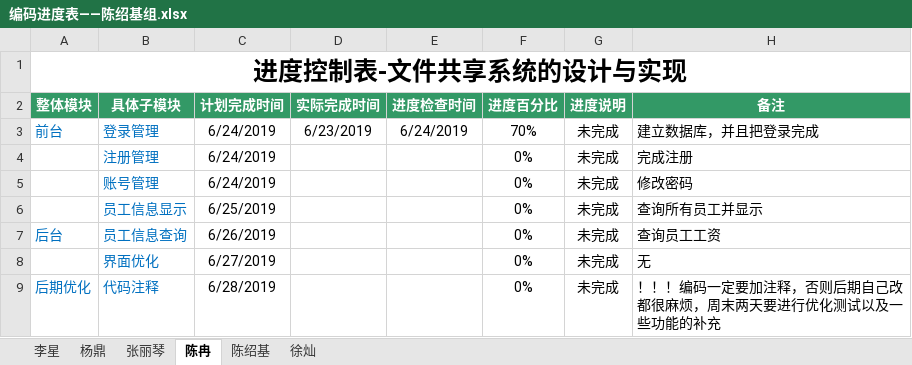
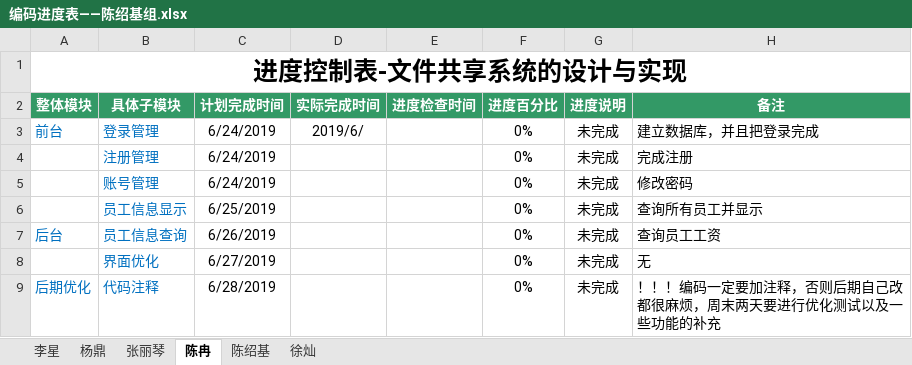
Before and after one commit to hgkj-rj/hgkj_01, an Excel workbook: 编码进度表——陈绍基组.xlsx, sheet 陈冉, drawn as a sheet; values as stored, in another font and other column widths than the file's, no borders; the diff names each change by its address in the sheet, - before the commit and + after, or states it on an @@ line.

```diff
--- a/编码进度表——陈绍基组.xlsx (sheet 陈冉)
+++ b/编码进度表——陈绍基组.xlsx (sheet 陈冉)
-D3 (实际完成时间): 6/23/2019
+D3 (实际完成时间): 2019/6/
-E3 (进度检查时间): 6/24/2019
+E3 (进度检查时间): (empty)
-F3 (进度百分比): 70%
+F3 (进度百分比): 0%
```
Also changed, not shown: sheet 张丽琴, sheet 陈绍基, sheet 李星, sheet 杨鼎.
